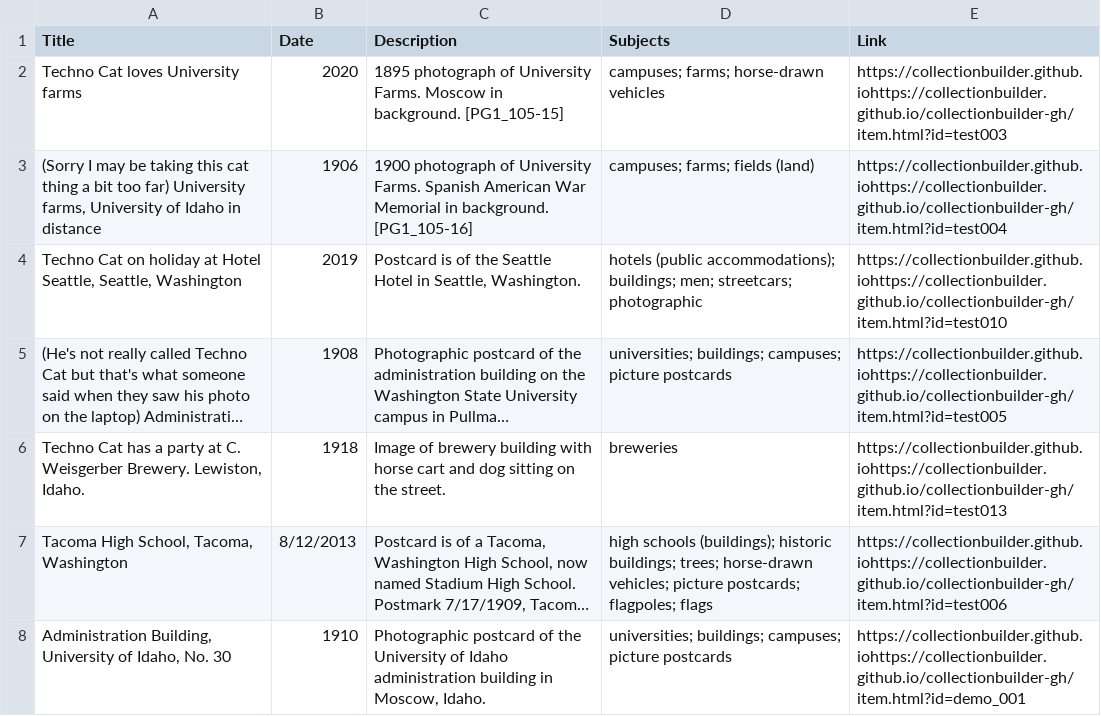
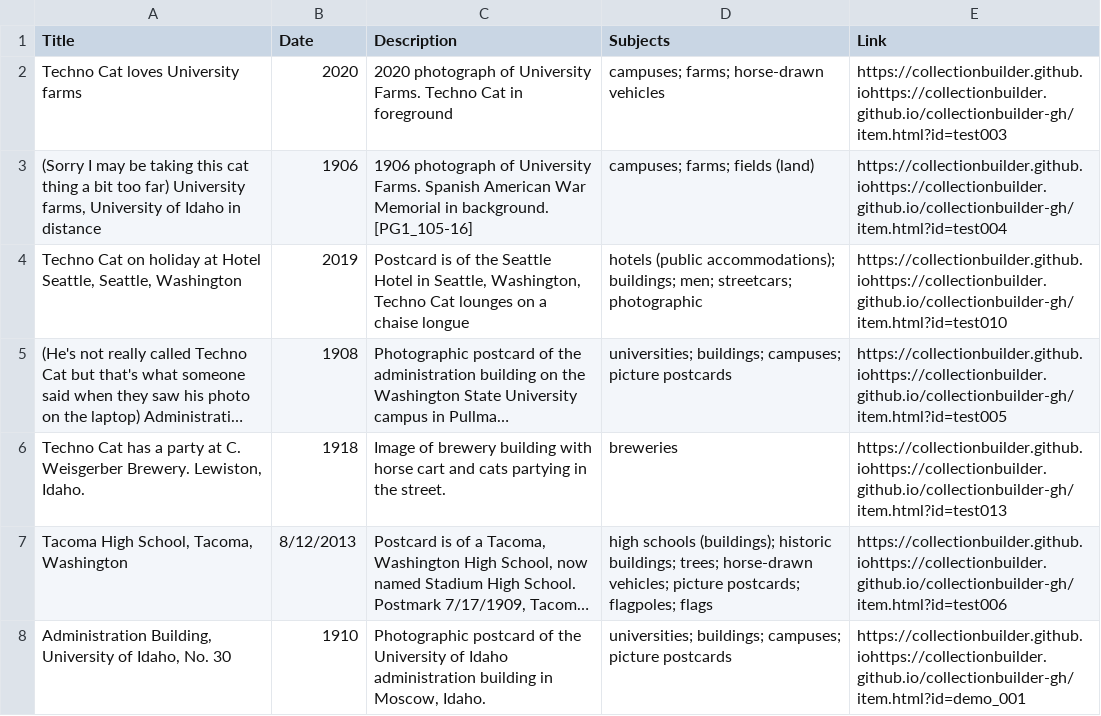
Before and after one commit to chrisdaaz/branching, a CSV file: metadata.csv, drawn as a sheet; only a part is shown; long unchanged cells end in …; the diff names each change by its address in the sheet, - before the commit and + after, or states it on an @@ line.

Commit message:
edits to descriptions

```diff
--- a/metadata.csv
+++ b/metadata.csv
-C2 (Description): 1895 photograph of University Farms. Moscow in background. [PG1_105-15]
+C2 (Description): 2020 photograph of University Farms. Techno Cat in foreground
-C3 (Description): 1900 photograph of…
+C3 (Description): 1906 photograph of…
-C4 (Description): …in Seattle, Washington.
+C4 (Description): …in Seattle, Washington, Techno Cat lounges on a chaise longue
-C6 (Description): …cart and dog sitting on the street.
+C6 (Description): …cart and cats partying in the street.
```
